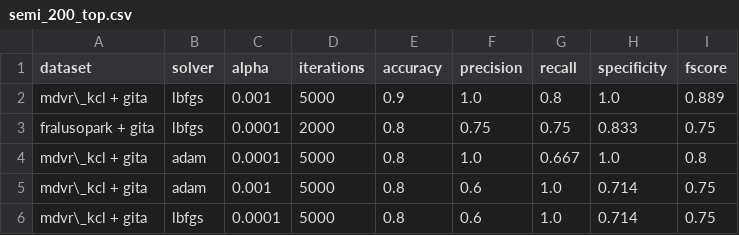
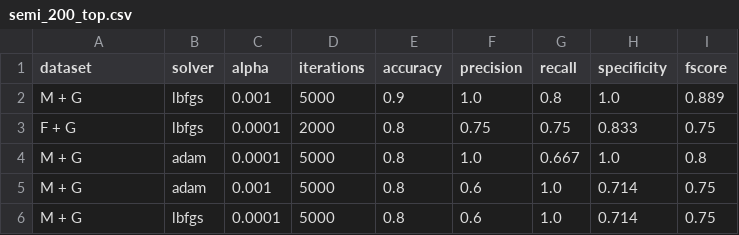
Before and after one commit to ArturFortunato/Parkinson-speech-detection, a CSV file: dissertation2/csvs/semi_200_top.csv, drawn as a sheet.

```diff
--- a/dissertation2/csvs/semi_200_top.csv
+++ b/dissertation2/csvs/semi_200_top.csv
@@ -1,6 +1,6 @@
 dataset,solver,alpha,iterations,accuracy,precision,recall,specificity,fscore
-mdvr\_kcl + gita,lbfgs,0.001,5000,0.9,1.0,0.8,1.0,0.889
-fralusopark + gita,lbfgs,0.0001,2000,0.8,0.75,0.75,0.833,0.75
-mdvr\_kcl + gita,adam,0.0001,5000,0.8,1.0,0.667,1.0,0.8
-mdvr\_kcl + gita,adam,0.001,5000,0.8,0.6,1.0,0.714,0.75
-mdvr\_kcl + gita,lbfgs,0.0001,5000,0.8,0.6,1.0,0.714,0.75
+M + G,lbfgs,0.001,5000,0.9,1.0,0.8,1.0,0.889
+F + G,lbfgs,0.0001,2000,0.8,0.75,0.75,0.833,0.75
+M + G,adam,0.0001,5000,0.8,1.0,0.667,1.0,0.8
+M + G,adam,0.001,5000,0.8,0.6,1.0,0.714,0.75
+M + G,lbfgs,0.0001,5000,0.8,0.6,1.0,0.714,0.75
```
Also changed, not shown: dissertation2/csvs/semi_top.csv, 15 other files.
